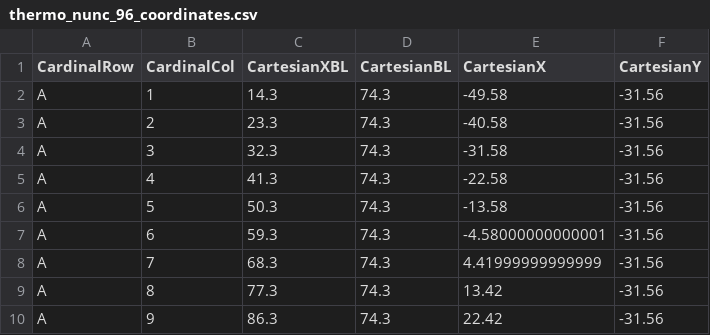
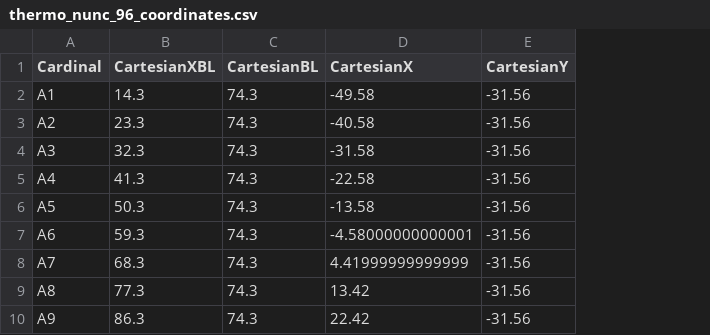
Before and after one commit to PhilPlantMan/shimadzu-rearray-generator, a CSV file: thermo_nunc_96_coordinates.csv, drawn as a sheet; only a part is shown; removed rows and columns are numbered as before the commit, all else as after; the diff names each change by its address in the sheet, - before the commit and + after, or states it on an @@ line.

Commit message:
changed mwp coordinates to cartesian

```diff
--- a/thermo_nunc_96_coordinates.csv
+++ b/thermo_nunc_96_coordinates.csv
-column A (CardinalRow), rows 2-10: all A
-column B (CardinalCol), rows 2-10: 1 | 2 | 3 | 4 | 5 | 6 | 7 | 8 | 9
+column A (Cardinal), rows 2-10: A1 | A2 | A3 | A4 | A5 | A6 | A7 | A8 | A9
```
Also changed, not shown: 2 other files.
